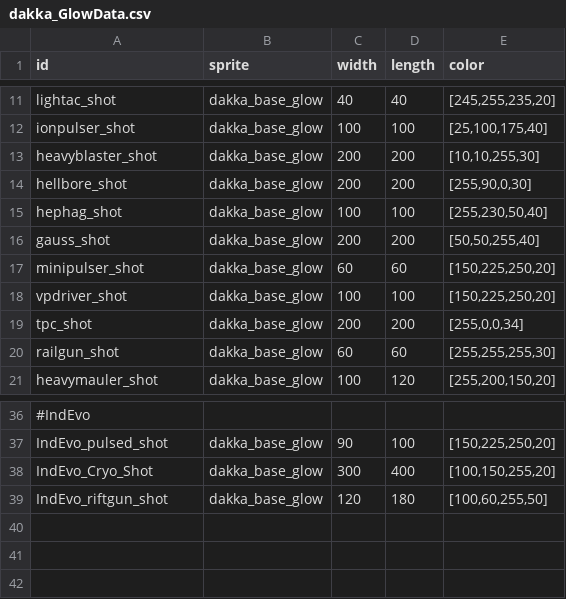
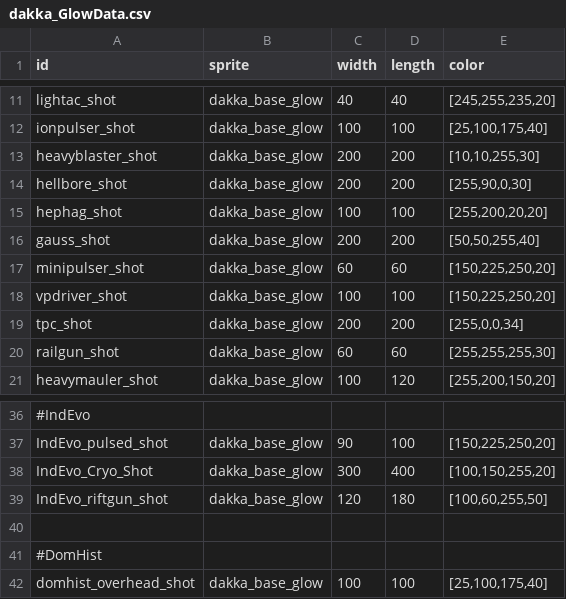
Before and after one commit to niatahl/DakkaHolics, a CSV file: data/config/dakka/dakka_GlowData.csv, drawn as a sheet; only a part is shown, gaps mark what is left out.

```diff
--- a/data/config/dakka/dakka_GlowData.csv
+++ b/data/config/dakka/dakka_GlowData.csv
@@ -14,3 +14,3 @@ heavyblaster_shot,dakka_base_glow,200,200,"[10,10,255,30]"
 hellbore_shot,dakka_base_glow,200,200,"[255,90,0,30]"
-hephag_shot,dakka_base_glow,100,100,"[255,230,50,40]"
+hephag_shot,dakka_base_glow,100,100,"[255,200,20,20]"
 gauss_shot,dakka_base_glow,200,200,"[50,50,255,40]"
@@ -39 +39,4 @@ IndEvo_Cryo_Shot,dakka_base_glow,300,400,"[100,150,255,20]"
 IndEvo_riftgun_shot,dakka_base_glow,120,180,"[100,60,255,50]"
+,,,,
+#DomHist,,,,
+domhist_overhead_shot,dakka_base_glow,100,100,"[25,100,175,40]"
```
Also changed, not shown: data/config/modFiles/magicTrail_data.csv, 15 other files.
